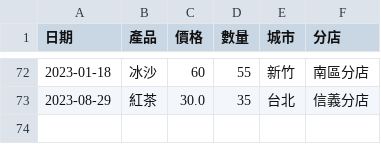
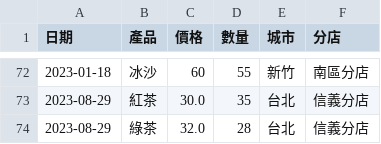
Before and after one commit to vincenttuan/JavaOCP20230808, a CSV file: src/day26/sales_data.csv, drawn as a sheet; only a part is shown, gaps mark what is left out; the diff names each change by its address in the sheet, - before the commit and + after, or states it on an @@ line.

```diff
--- a/src/day26/sales_data.csv
+++ b/src/day26/sales_data.csv
+row 74: 2023-08-29 | 綠茶 | 32.0 | 28 | 台北 | 信義分店
```
Also changed, not shown: 2 other files.
